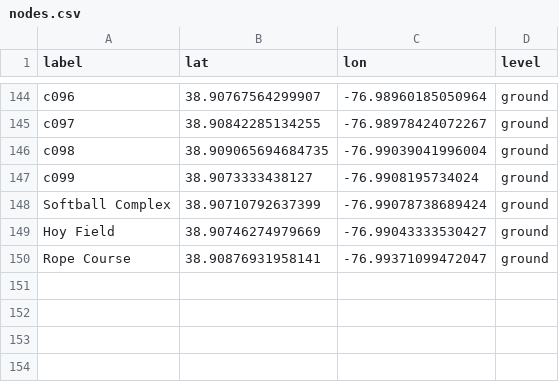
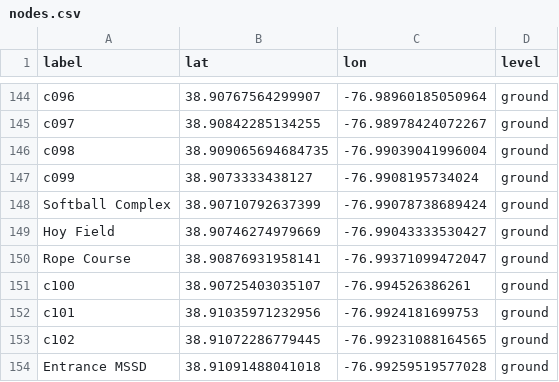
Before and after one commit to jaredevans/wayfinding, a CSV file: nodes.csv, drawn as a sheet; only a part is shown, gaps mark what is left out.

Commit message:
updated nodes and edges

```diff
--- a/nodes.csv
+++ b/nodes.csv
@@ -150 +150,5 @@ Hoy Field,38.90746274979669,-76.99043333530427,ground
 Rope Course,38.90876931958141,-76.99371099472047,ground
+c100,38.90725403035107,-76.994526386261,ground
+c101,38.91035971232956,-76.9924181699753,ground
+c102,38.91072286779445,-76.99231088164565,ground
+Entrance MSSD,38.91091488041018,-76.99259519577028,ground
```
Also changed, not shown: edges.csv.
